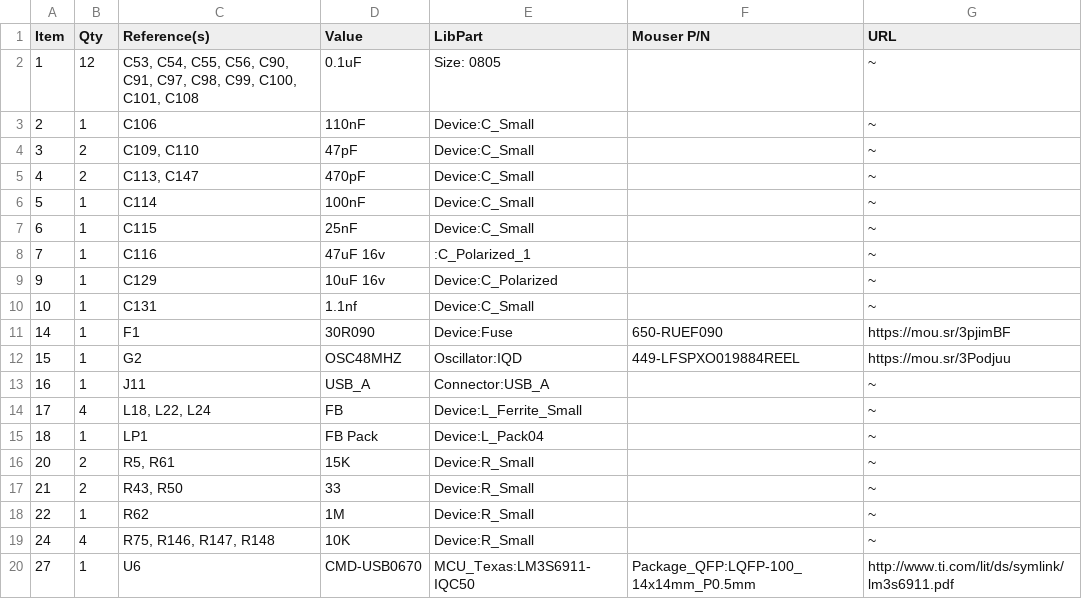
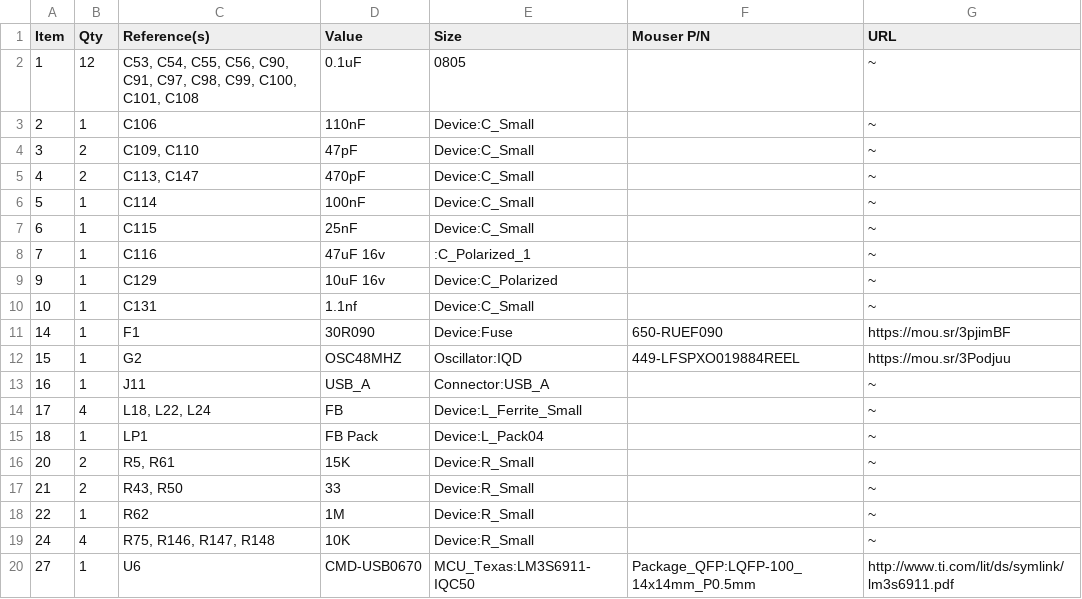
Before and after one commit to croissantking/G3-Personality-Card-USB, a CSV file: G3 Personality Card USB BOM.csv, drawn as a sheet.

Commit message:
Update G3 Personality Card USB BOM.csv

```diff
--- a/G3 Personality Card USB BOM.csv
+++ b/G3 Personality Card USB BOM.csv
@@ -1,3 +1,3 @@
-"Item","Qty","Reference(s)","Value","LibPart","Mouser P/N","URL"
-"1","12","C53, C54, C55, C56, C90, C91, C97, C98, C99, C100, C101, C108","0.1uF","Size: 0805","","~"
+"Item","Qty","Reference(s)","Value","Size","Mouser P/N","URL"
+"1","12","C53, C54, C55, C56, C90, C91, C97, C98, C99, C100, C101, C108","0.1uF","0805","","~"
 "2","1","C106","110nF","Device:C_Small","","~"
```
